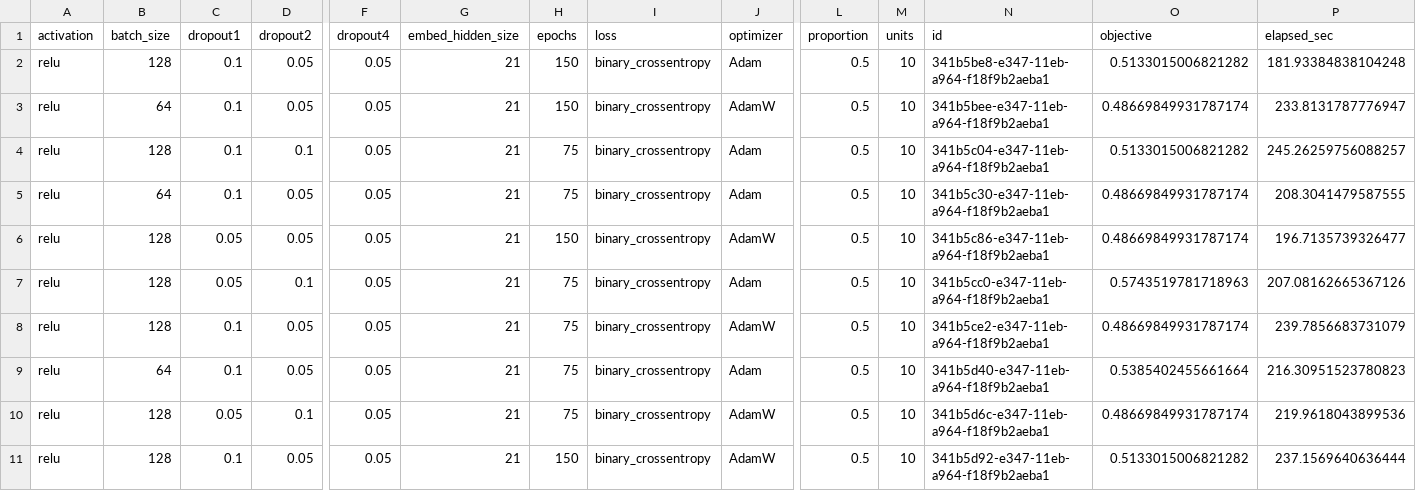
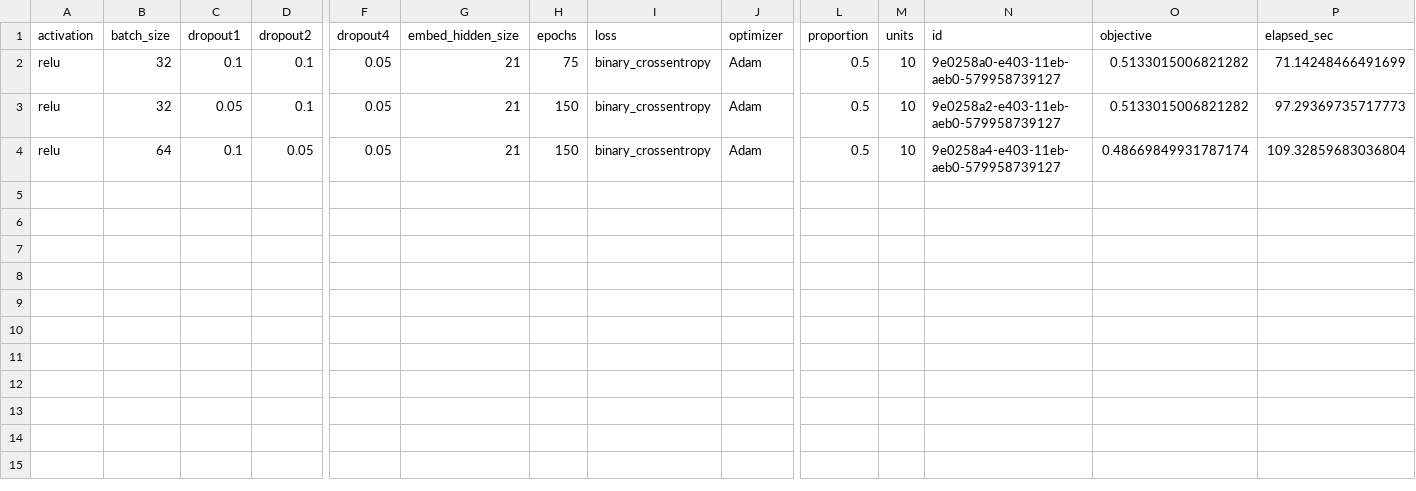
Before and after one commit to Z223I/deephyper, a CSV file: model1/model1/m1_hps/results.csv, drawn as a sheet; only a part is shown, gaps mark what is left out; removed rows and columns are numbered as before the commit, all else as after; rows hold the shown columns only; the diff names each change by its address in the sheet, - before the commit and + after, or states it on an @@ line.

Commit message:
NAS Results.

```diff
--- a/model1/model1/m1_hps/results.csv
+++ b/model1/model1/m1_hps/results.csv
-row 2: relu | 128 | 0.1 | 0.05 | 0.05 | 21 | 150 | binary_crossentropy | Adam | 0.5 | 10 | 341b5be8-e347-11eb-a964-f18f9b2aeba1 | 0.5133015006821282 | 181.93384838104248
-row 3: relu | 64 | 0.1 | 0.05 | 0.05 | 21 | 150 | binary_crossentropy | AdamW | 0.5 | 10 | 341b5bee-e347-11eb-a964-f18f9b2aeba1 | 0.48669849931787174 | 233.8131787776947
-B2 (batch_size): 128
+B2 (batch_size): 32
-N2 (id): 341b5c04-e347-11eb-a964-f18f9b2aeba1
+N2 (id): 9e0258a0-e403-11eb-aeb0-579958739127
-P2 (elapsed_sec): 245.26259756088257
+P2 (elapsed_sec): 71.14248466491699
-row 5: relu | 64 | 0.1 | 0.05 | 0.05 | 21 | 75 | binary_crossentropy | Adam | 0.5 | 10 | 341b5c30-e347-11eb-a964-f18f9b2aeba1 | 0.48669849931787174 | 208.3041479587555
-row 6: relu | 128 | 0.05 | 0.05 | 0.05 | 21 | 150 | binary_crossentropy | AdamW | 0.5 | 10 | 341b5c86-e347-11eb-a964-f18f9b2aeba1 | 0.48669849931787174 | 196.7135739326477
-B3 (batch_size): 128
+B3 (batch_size): 32
-H3 (epochs): 75
+H3 (epochs): 150
-N3 (id): 341b5cc0-e347-11eb-a964-f18f9b2aeba1
+N3 (id): 9e0258a2-e403-11eb-aeb0-579958739127
-O3 (objective): 0.5743519781718963
+O3 (objective): 0.5133015006821282
-P3 (elapsed_sec): 207.08162665367126
+P3 (elapsed_sec): 97.29369735717773
-row 8: relu | 128 | 0.1 | 0.05 | 0.05 | 21 | 75 | binary_crossentropy | AdamW | 0.5 | 10 | 341b5ce2-e347-11eb-a964-f18f9b2aeba1 | 0.48669849931787174 | 239.7856683731079
-H4 (epochs): 75
+H4 (epochs): 150
-N4 (id): 341b5d40-e347-11eb-a964-f18f9b2aeba1
+N4 (id): 9e0258a4-e403-11eb-aeb0-579958739127
-O4 (objective): 0.5385402455661664
+O4 (objective): 0.48669849931787174
-P4 (elapsed_sec): 216.30951523780823
+P4 (elapsed_sec): 109.32859683036804
-row 10: relu | 128 | 0.05 | 0.1 | 0.05 | 21 | 75 | binary_crossentropy | AdamW | 0.5 | 10 | 341b5d6c-e347-11eb-a964-f18f9b2aeba1 | 0.48669849931787174 | 219.9618043899536
-row 11: relu | 128 | 0.1 | 0.05 | 0.05 | 21 | 150 | binary_crossentropy | AdamW | 0.5 | 10 | 341b5d92-e347-11eb-a964-f18f9b2aeba1 | 0.5133015006821282 | 237.1569640636444
```
Also changed, not shown: 1 other file.
